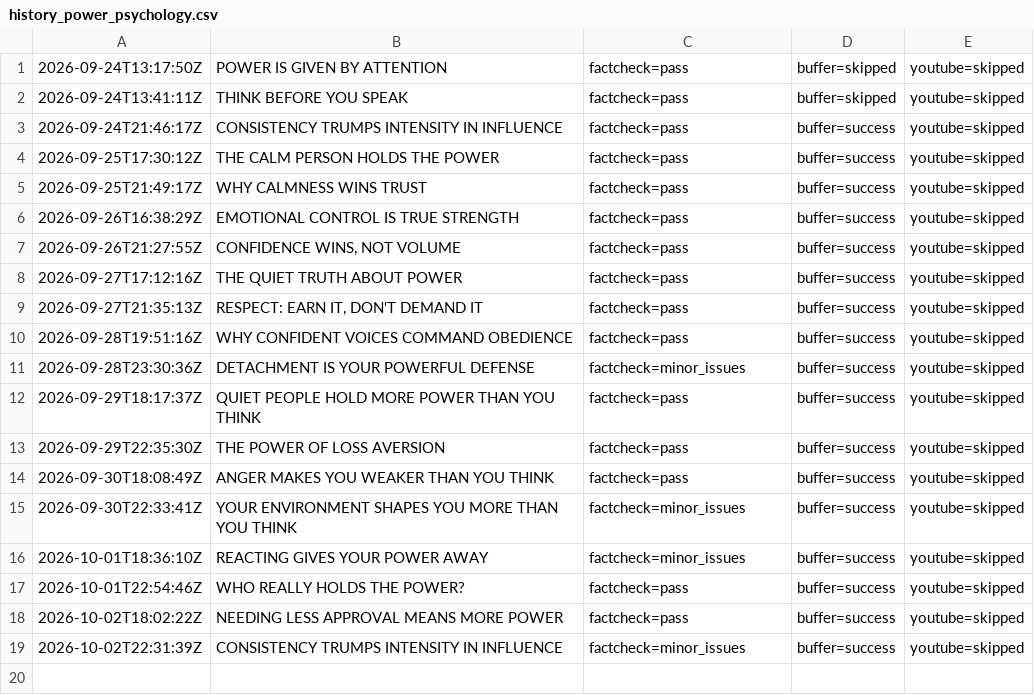
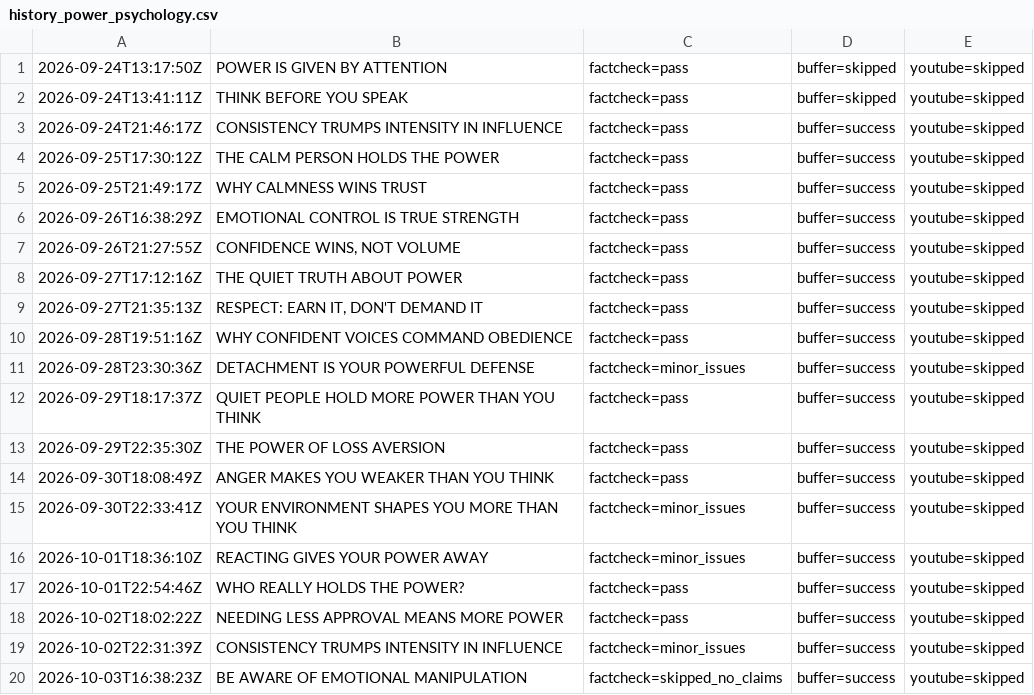
Before and after one commit to oceanfarm1992-design/Auto-Video-Flows, a CSV file: logs/history_power_psychology.csv, drawn as a sheet.

```diff
--- a/logs/history_power_psychology.csv
+++ b/logs/history_power_psychology.csv
@@ -19 +19,2 @@
 2026-10-02T22:31:39Z,"CONSISTENCY TRUMPS INTENSITY IN INFLUENCE",factcheck=minor_issues,buffer=success,youtube=skipped
+2026-10-03T16:38:23Z,"BE AWARE OF EMOTIONAL MANIPULATION",factcheck=skipped_no_claims,buffer=success,youtube=skipped
```
Also changed, not shown: 1 other file.
